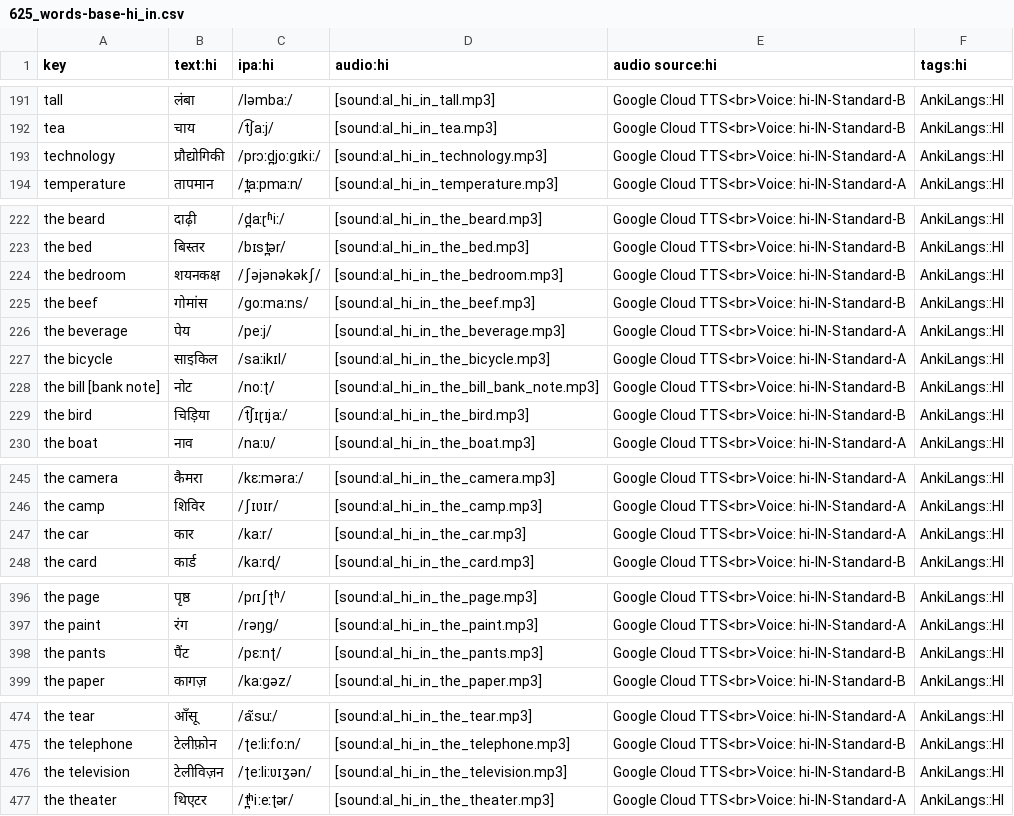
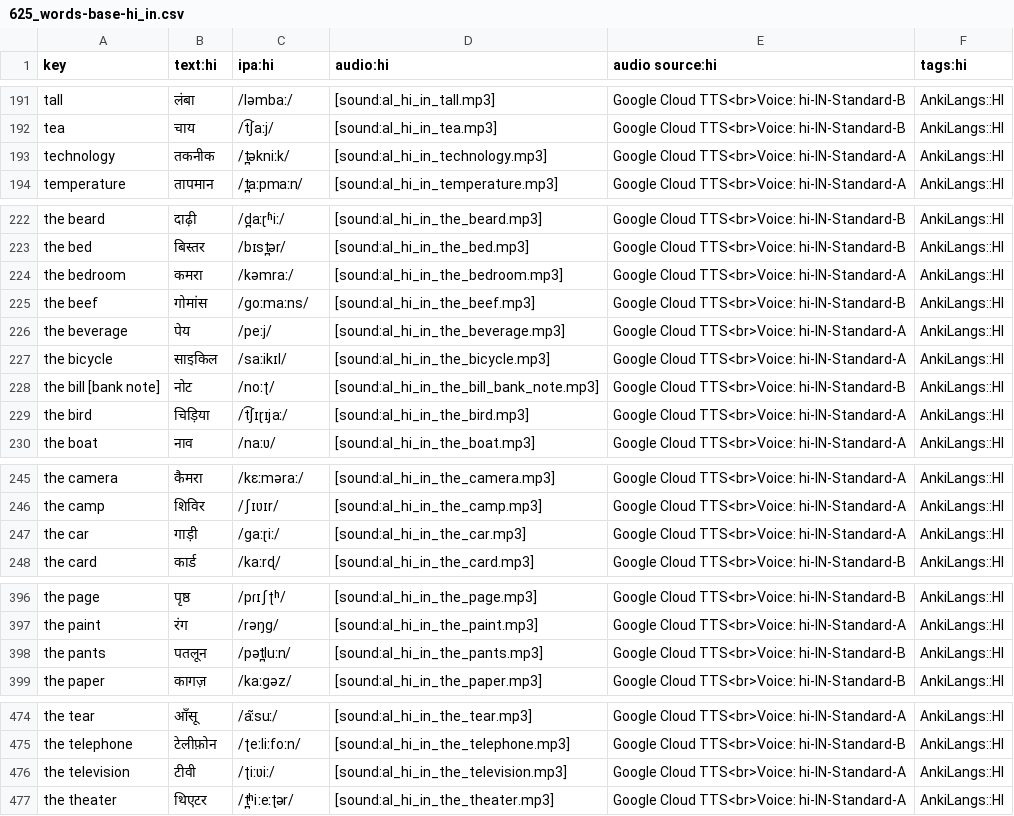
Before and after one commit to ankilangs/ankilangs, a CSV file: src/data/625_words-base-hi_in.csv, drawn as a sheet; only a part is shown, gaps mark what is left out; the diff covers the shown part only.

```diff
--- a/src/data/625_words-base-hi_in.csv
+++ b/src/data/625_words-base-hi_in.csv
@@ -192,3 +192,3 @@ tall,लंबा,/ləmbaː/,[sound:al_hi_in_tall.mp3],Google Cloud TTS<br>Voice
 tea,चाय,/t͡ʃaːj/,[sound:al_hi_in_tea.mp3],Google Cloud TTS<br>Voice: hi-IN-Standard-B,AnkiLangs::HI
-technology,प्रौद्योगिकी,/prɔːd̪joːɡɪkiː/,[sound:al_hi_in_technology.mp3],Google Cloud TTS<br>Voice: hi-IN-Standard-A,AnkiLangs::HI
+technology,तकनीक,/t̪əkniːk/,[sound:al_hi_in_technology.mp3],Google Cloud TTS<br>Voice: hi-IN-Standard-A,AnkiLangs::HI
 temperature,तापमान,/t̪aːpmaːn/,[sound:al_hi_in_temperature.mp3],Google Cloud TTS<br>Voice: hi-IN-Standard-A,AnkiLangs::HI
@@ -223,3 +223,3 @@ the beard,दाढ़ी,/d̪aːɽʱiː/,[sound:al_hi_in_the_beard.mp3],Google
 the bed,बिस्तर,/bɪst̪ər/,[sound:al_hi_in_the_bed.mp3],Google Cloud TTS<br>Voice: hi-IN-Standard-B,AnkiLangs::HI
-the bedroom,शयनकक्ष,/ʃəjənəkəkʃ/,[sound:al_hi_in_the_bedroom.mp3],Google Cloud TTS<br>Voice: hi-IN-Standard-B,AnkiLangs::HI
+the bedroom,कमरा,/kəmraː/,[sound:al_hi_in_the_bedroom.mp3],Google Cloud TTS<br>Voice: hi-IN-Standard-A,AnkiLangs::HI
 the beef,गोमांस,/ɡoːmaːns/,[sound:al_hi_in_the_beef.mp3],Google Cloud TTS<br>Voice: hi-IN-Standard-B,AnkiLangs::HI
@@ -228,3 +228,3 @@ the bicycle,साइकिल,/saːikɪl/,[sound:al_hi_in_the_bicycle.mp3],Goog
 the bill [bank note],नोट,/noːʈ/,[sound:al_hi_in_the_bill_bank_note.mp3],Google Cloud TTS<br>Voice: hi-IN-Standard-B,AnkiLangs::HI
-the bird,चिड़िया,/t͡ʃɪɽɪjaː/,[sound:al_hi_in_the_bird.mp3],Google Cloud TTS<br>Voice: hi-IN-Standard-B,AnkiLangs::HI
+the bird,चिड़िया,/t͡ʃɪɽɪjaː/,[sound:al_hi_in_the_bird.mp3],Google Cloud TTS<br>Voice: hi-IN-Standard-A,AnkiLangs::HI
 the boat,नाव,/naːʋ/,[sound:al_hi_in_the_boat.mp3],Google Cloud TTS<br>Voice: hi-IN-Standard-A,AnkiLangs::HI
@@ -246,3 +246,3 @@ the camera,कैमरा,/kɛːməraː/,[sound:al_hi_in_the_camera.mp3],Google
 the camp,शिविर,/ʃɪʋɪr/,[sound:al_hi_in_the_camp.mp3],Google Cloud TTS<br>Voice: hi-IN-Standard-A,AnkiLangs::HI
-the car,कार,/kaːr/,[sound:al_hi_in_the_car.mp3],Google Cloud TTS<br>Voice: hi-IN-Standard-A,AnkiLangs::HI
+the car,गाड़ी,/ɡaːɽiː/,[sound:al_hi_in_the_car.mp3],Google Cloud TTS<br>Voice: hi-IN-Standard-A,AnkiLangs::HI
 the card,कार्ड,/kaːrɖ/,[sound:al_hi_in_the_card.mp3],Google Cloud TTS<br>Voice: hi-IN-Standard-B,AnkiLangs::HI
@@ -397,3 +397,3 @@ the page,पृष्ठ,/pɾɪʃʈʰ/,[sound:al_hi_in_the_page.mp3],Google Clou
 the paint,रंग,/rəŋɡ/,[sound:al_hi_in_the_paint.mp3],Google Cloud TTS<br>Voice: hi-IN-Standard-A,AnkiLangs::HI
-the pants,पैंट,/pɛːnʈ/,[sound:al_hi_in_the_pants.mp3],Google Cloud TTS<br>Voice: hi-IN-Standard-B,AnkiLangs::HI
+the pants,पतलून,/pət̪luːn/,[sound:al_hi_in_the_pants.mp3],Google Cloud TTS<br>Voice: hi-IN-Standard-B,AnkiLangs::HI
 the paper,कागज़,/kaːɡəz/,[sound:al_hi_in_the_paper.mp3],Google Cloud TTS<br>Voice: hi-IN-Standard-B,AnkiLangs::HI
@@ -475,3 +475,3 @@ the tear,आँसू,/aː̃suː/,[sound:al_hi_in_the_tear.mp3],Google Cloud TTS
 the telephone,टेलीफ़ोन,/ʈeːliːfoːn/,[sound:al_hi_in_the_telephone.mp3],Google Cloud TTS<br>Voice: hi-IN-Standard-B,AnkiLangs::HI
-the television,टेलीविज़न,/ʈeːliːʋɪʒən/,[sound:al_hi_in_the_television.mp3],Google Cloud TTS<br>Voice: hi-IN-Standard-B,AnkiLangs::HI
+the television,टीवी,/ʈiːʋiː/,[sound:al_hi_in_the_television.mp3],Google Cloud TTS<br>Voice: hi-IN-Standard-A,AnkiLangs::HI
 the theater,थिएटर,/t̪ʰiːeːʈər/,[sound:al_hi_in_the_theater.mp3],Google Cloud TTS<br>Voice: hi-IN-Standard-A,AnkiLangs::HI
```
Also changed, not shown: 3 edited cells elsewhere in this file, src/data/generated/625_words-from-en_us-to-hi_in.csv, src/data/tts_overrides.csv, 20 other files.
